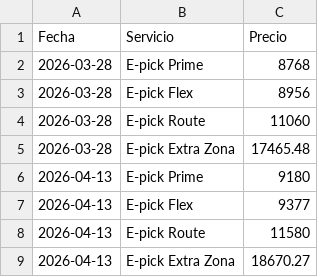
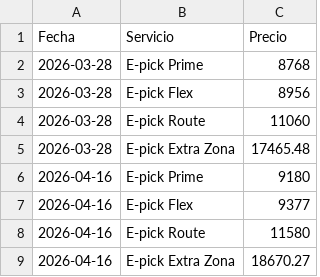
Before and after one commit to MaximoFini/public_data, a CSV file: market_data.csv, drawn as a sheet.

Commit message:
Actualización automática: 2026-04-16

```diff
--- a/market_data.csv
+++ b/market_data.csv
@@ -5,5 +5,5 @@ Fecha, Servicio, Precio
 2026-03-28, E-pick Extra Zona, 17465.48
-2026-04-13, E-pick Prime, 9180
-2026-04-13, E-pick Flex, 9377
-2026-04-13, E-pick Route, 11580
-2026-04-13, E-pick Extra Zona, 18670.27
+2026-04-16, E-pick Prime, 9180
+2026-04-16, E-pick Flex, 9377
+2026-04-16, E-pick Route, 11580
+2026-04-16, E-pick Extra Zona, 18670.27
```
